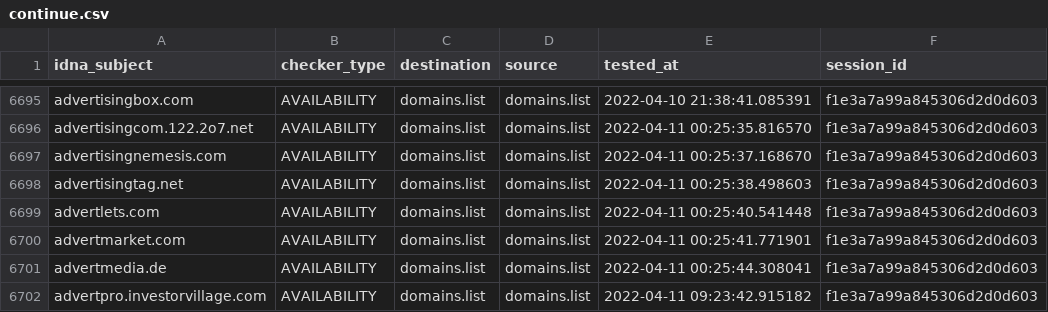
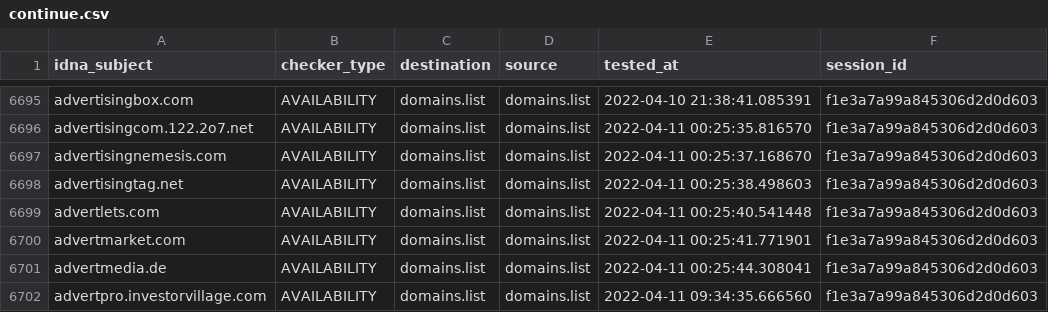
Before and after one commit to Ultimate-Hosts-Blacklist/Wiggum27_Blockers, a CSV file: output/domains.list/continue.csv, drawn as a sheet; only a part is shown, gaps mark what is left out.

```diff
--- a/output/domains.list/continue.csv
+++ b/output/domains.list/continue.csv
@@ -6701,2 +6701,2 @@ advertmarket.com,AVAILABILITY,domains.list,domains.list,2022-04-11 00:25:41.7719
 advertmedia.de,AVAILABILITY,domains.list,domains.list,2022-04-11 00:25:44.308041,f1e3a7a99a845306d2d0d603
-advertpro.investorvillage.com,AVAILABILITY,domains.list,domains.list,2022-04-11 09:23:42.915182,f1e3a7a99a845306d2d0d603
+advertpro.investorvillage.com,AVAILABILITY,domains.list,domains.list,2022-04-11 09:34:35.666560,f1e3a7a99a845306d2d0d603
```
Also changed, not shown: 2 other files.
